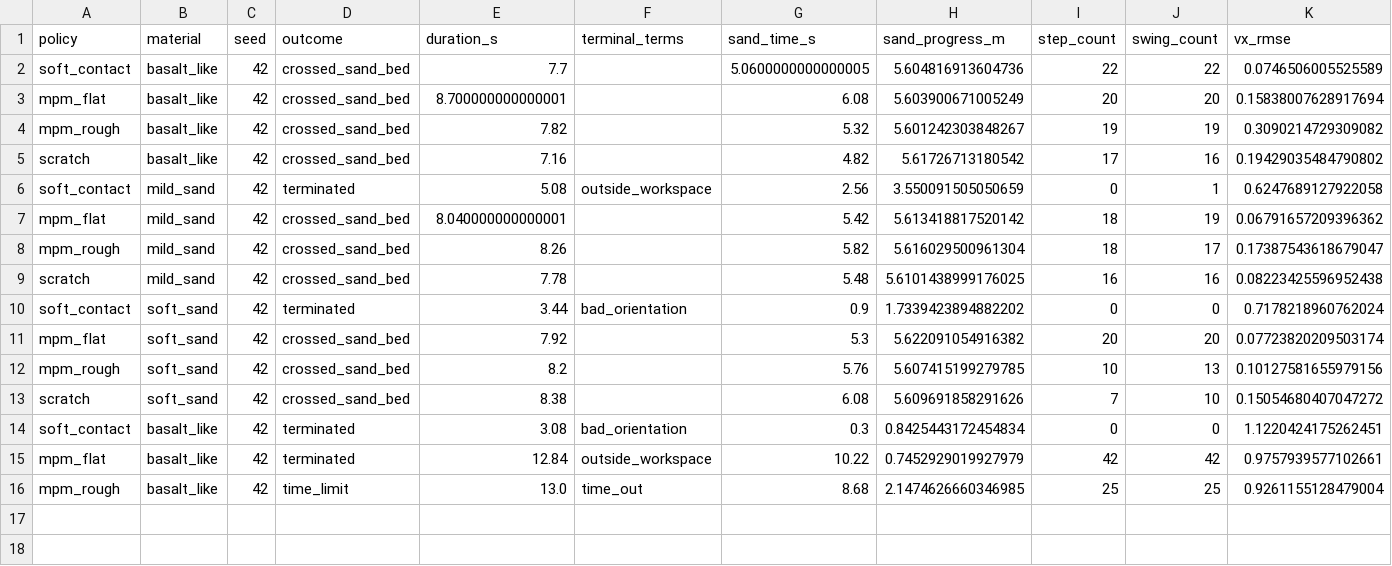
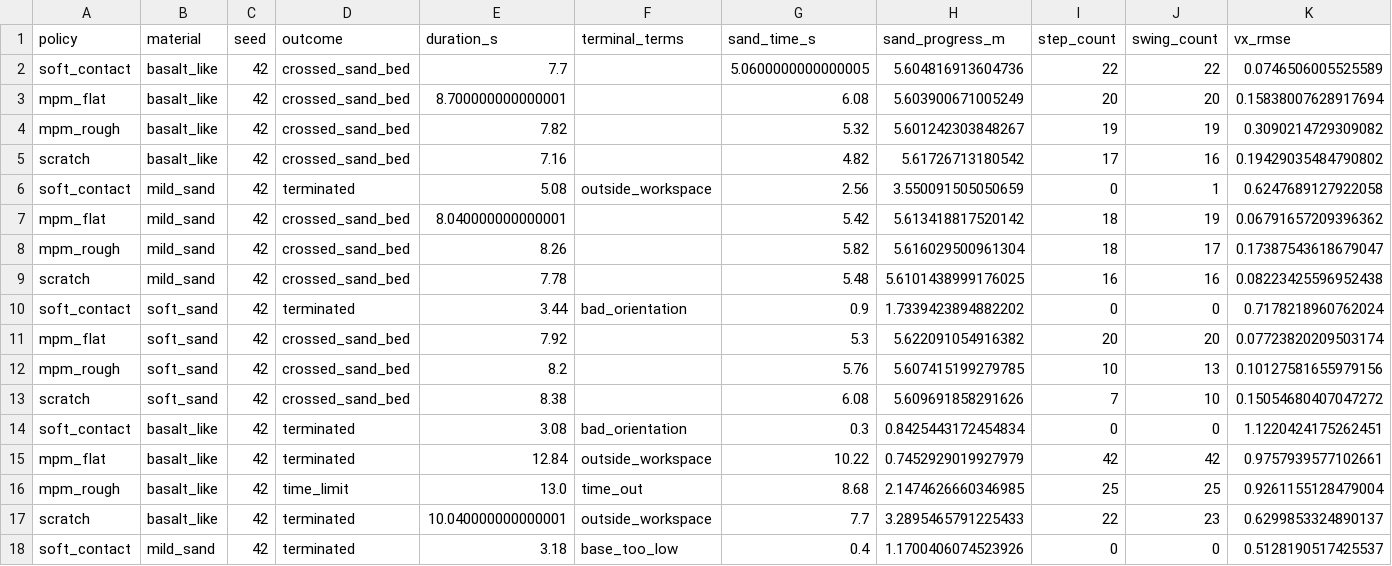
Before and after one commit to jnskkmhr/policy_benchmark, a CSV file: data/four_policy_20261022/summary.csv, drawn as a sheet; only a part is shown; rows hold the shown columns only; the diff names each change by its address in the sheet, - before the commit and + after, or states it on an @@ line.

```diff
--- a/data/four_policy_20261022/summary.csv
+++ b/data/four_policy_20261022/summary.csv
+row 17: scratch | basalt_like | 42 | terminated | 10.040000000000001 | outside_workspace | 7.7 | 3.2895465791225433 | 22 | 23 | 0.6299853324890137
+row 18: soft_contact | mild_sand | 42 | terminated | 3.18 | base_too_low | 0.4 | 1.1700406074523926 | 0 | 0 | 0.5128190517425537
```
Also changed, not shown: 24 other files.
